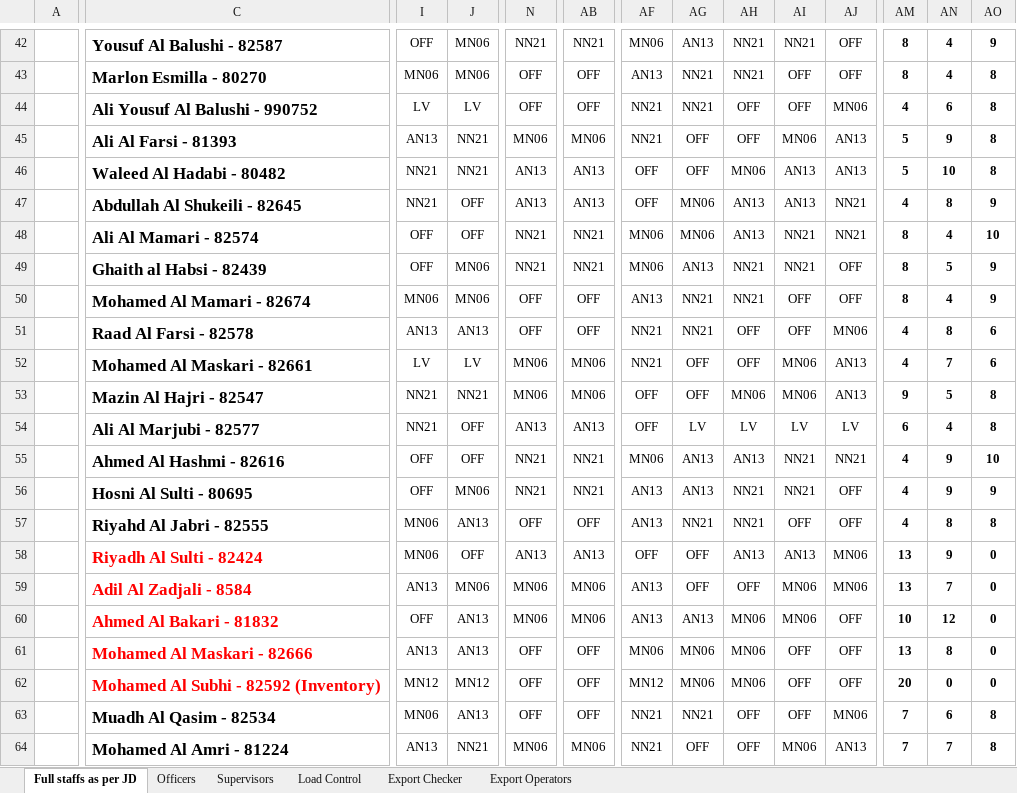
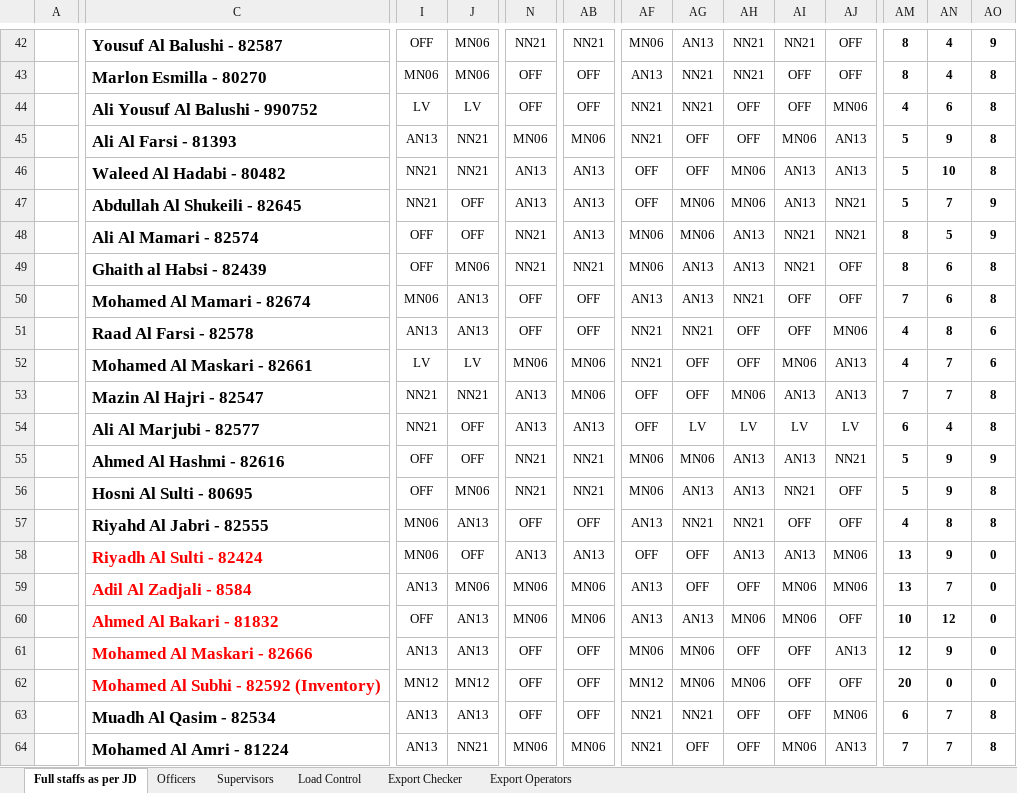
Before and after one commit to khalidsaif912/new, an Excel workbook: rosters/.versions/2026-05/previous.xlsx, sheet Full staffs as per JD, drawn as a sheet; only a part is shown, gaps mark what is left out; values as stored, in another font and other column widths than the file's, no borders; conditional formats not drawn; the diff covers the shown part only; the diff names each change by its address in the sheet, - before the commit and + after, or states it on an @@ line.

```diff
--- a/rosters/.versions/2026-05/previous.xlsx (sheet Full staffs as per JD)
+++ b/rosters/.versions/2026-05/previous.xlsx (sheet Full staffs as per JD)
-AH47: AN13
+AH47: MN06
-AM47: 4
+AM47: 5
-AN47: 8
+AN47: 7
-AB48: NN21
+AB48: AN13
-AN48: 4
+AN48: 5
-AO48: 10
+AO48: 9
-AH49: NN21
+AH49: AN13
-AN49: 5
+AN49: 6
-AO49:AO50: 9
+AO49:AO50: 8
-J50: MN06
+J50: AN13
-AG50: NN21
+AG50: AN13
-AM50: 8
+AM50: 7
-AN50: 4
+AN50: 6
-N53: MN06
+N53: AN13
-AI53: MN06
+AI53: AN13
-AM53: 9
+AM53: 7
-AN53: 5
+AN53: 7
-AG55: AN13
+AG55: MN06
-AI55: NN21
+AI55: AN13
-AM55:AM56: 4
+AM55:AM56: 5
-AO55: 10
+AO55: 9
-AF56: AN13
+AF56: MN06
-AH56: NN21
+AH56: AN13
-AO56: 9
+AO56: 8
-AH61: MN06
+AH61: OFF
-AJ61: OFF
+AJ61: AN13
-AM61: 13
+AM61: 12
-AN61: 8
+AN61: 9
-I63: MN06
+I63: AN13
-AM63: 7
+AM63: 6
-AN63: 6
+AN63: 7
```
Also changed, not shown: 1 added row, 1 removed row and 206 edited cells elsewhere in this sheet, sheet Export Operators, sheet Export Checker, sheet Load Control, 4 other files.
